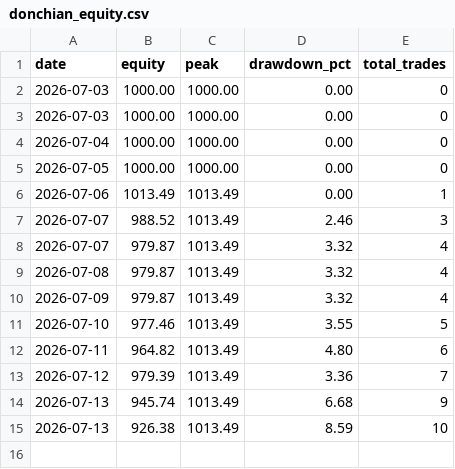
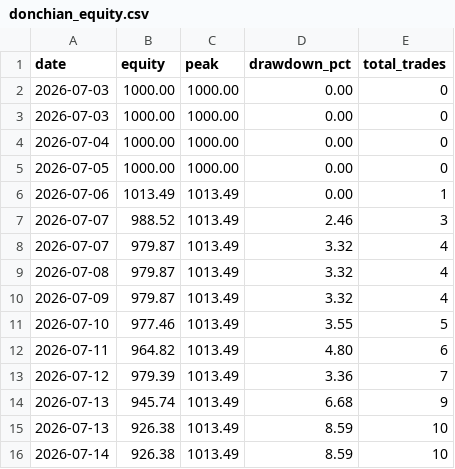
Before and after one commit to upperpulse/Eth-cone-upp, a CSV file: donchian_equity.csv, drawn as a sheet.

Commit message:
auto-backup 20260714-0030

```diff
--- a/donchian_equity.csv
+++ b/donchian_equity.csv
@@ -15 +15,2 @@ date,equity,peak,drawdown_pct,total_trades
 2026-07-13,926.38,1013.49,8.59,10
+2026-07-14,926.38,1013.49,8.59,10
```
